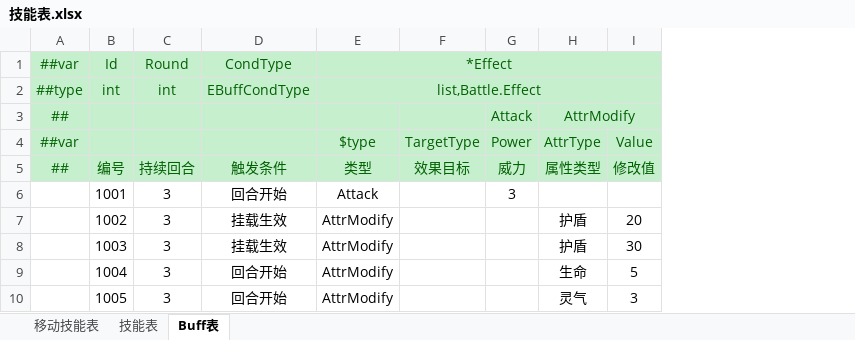
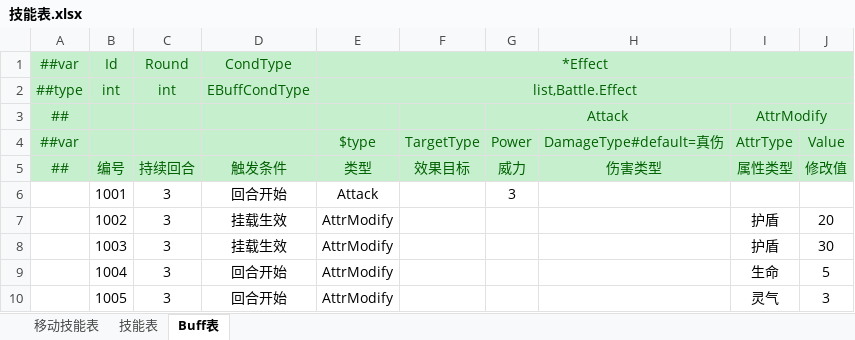
Before and after one commit to cnImpulse/HEDAO, an Excel workbook: 新导表工具/DataTables/Datas/技能表.xlsx, sheet Buff表, drawn as a sheet; values as stored, in another font and other column widths than the file's, no borders; the diff names each change by its address in the sheet, - before the commit and + after, or states it on an @@ line.

```diff
--- a/新导表工具/DataTables/Datas/技能表.xlsx (sheet Buff表)
+++ b/新导表工具/DataTables/Datas/技能表.xlsx (sheet Buff表)
+column H (DamageType#default=真伤), row 5: 伤害类型
+G3:H3 merged
```
Also changed, not shown: sheet 技能表, 新导表工具/DataTables/Datas/角色表.xlsx, 11 other files.
